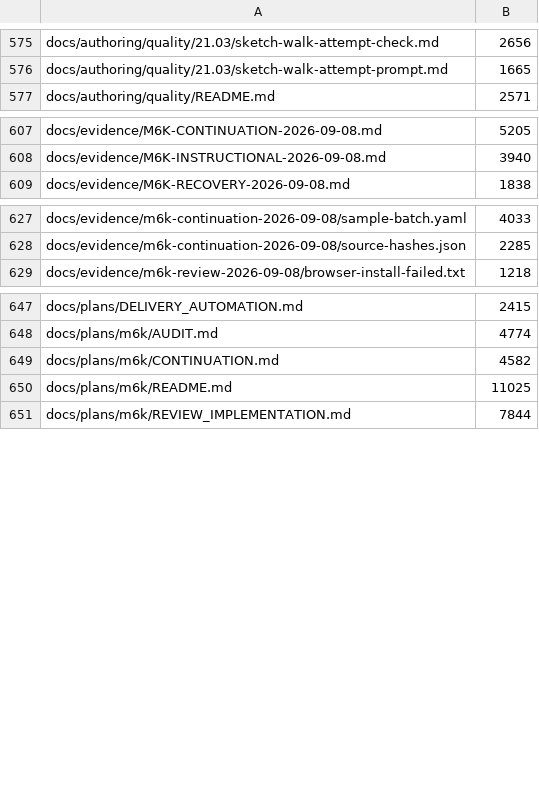
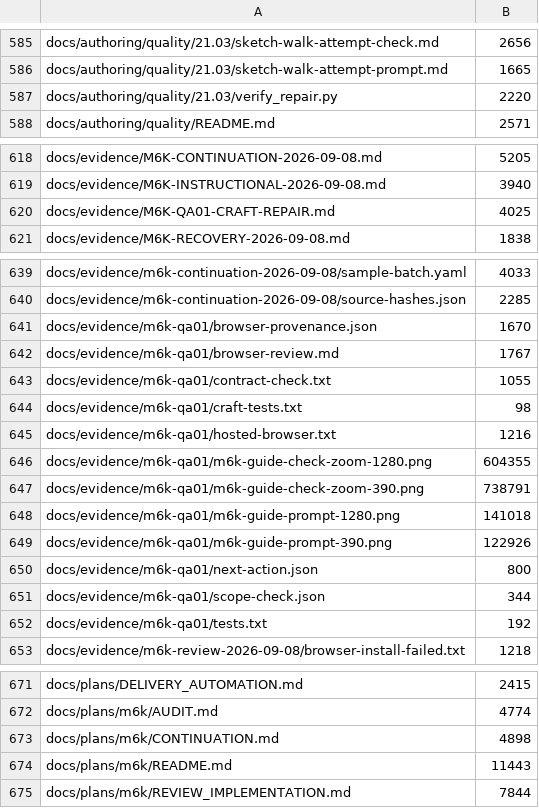
Before and after one commit to tranquilWorks/gitg-self-host, a TSV file: MANIFEST.tsv, drawn as a sheet; only a part is shown, gaps mark what is left out; the diff covers the shown part only.

Commit message:
M6K: verify instructional prerequisites and complete QA-01 craft materials (#70)

```diff
--- a/MANIFEST.tsv
+++ b/MANIFEST.tsv
@@ -576,2 +586,3 @@ docs/authoring/quality/21.03/sketch-walk-attempt-check.md	2656
 docs/authoring/quality/21.03/sketch-walk-attempt-prompt.md	1665
+docs/authoring/quality/21.03/verify_repair.py	2220
 docs/authoring/quality/README.md	2571
@@ -608,2 +619,3 @@ docs/evidence/M6K-CONTINUATION-2026-09-08.md	5205
 docs/evidence/M6K-INSTRUCTIONAL-2026-09-08.md	3940
+docs/evidence/M6K-QA01-CRAFT-REPAIR.md	4025
 docs/evidence/M6K-RECOVERY-2026-09-08.md	1838
@@ -628,2 +640,14 @@ docs/evidence/m6k-continuation-2026-09-08/sample-batch.yaml	4033
 docs/evidence/m6k-continuation-2026-09-08/source-hashes.json	2285
+docs/evidence/m6k-qa01/browser-provenance.json	1670
+docs/evidence/m6k-qa01/browser-review.md	1767
+docs/evidence/m6k-qa01/contract-check.txt	1055
+docs/evidence/m6k-qa01/craft-tests.txt	98
+docs/evidence/m6k-qa01/hosted-browser.txt	1216
+docs/evidence/m6k-qa01/m6k-guide-check-zoom-1280.png	604355
+docs/evidence/m6k-qa01/m6k-guide-check-zoom-390.png	738791
+docs/evidence/m6k-qa01/m6k-guide-prompt-1280.png	141018
+docs/evidence/m6k-qa01/m6k-guide-prompt-390.png	122926
+docs/evidence/m6k-qa01/next-action.json	800
+docs/evidence/m6k-qa01/scope-check.json	344
+docs/evidence/m6k-qa01/tests.txt	192
 docs/evidence/m6k-review-2026-09-08/browser-install-failed.txt	1218
@@ -648,4 +672,4 @@ docs/plans/DELIVERY_AUTOMATION.md	2415
 docs/plans/m6k/AUDIT.md	4774
-docs/plans/m6k/CONTINUATION.md	4582
-docs/plans/m6k/README.md	11025
+docs/plans/m6k/CONTINUATION.md	4898
+docs/plans/m6k/README.md	11443
 docs/plans/m6k/REVIEW_IMPLEMENTATION.md	7844
```
Also changed, not shown: 11 added rows and 5 edited cells elsewhere in this file, 32 other files.
